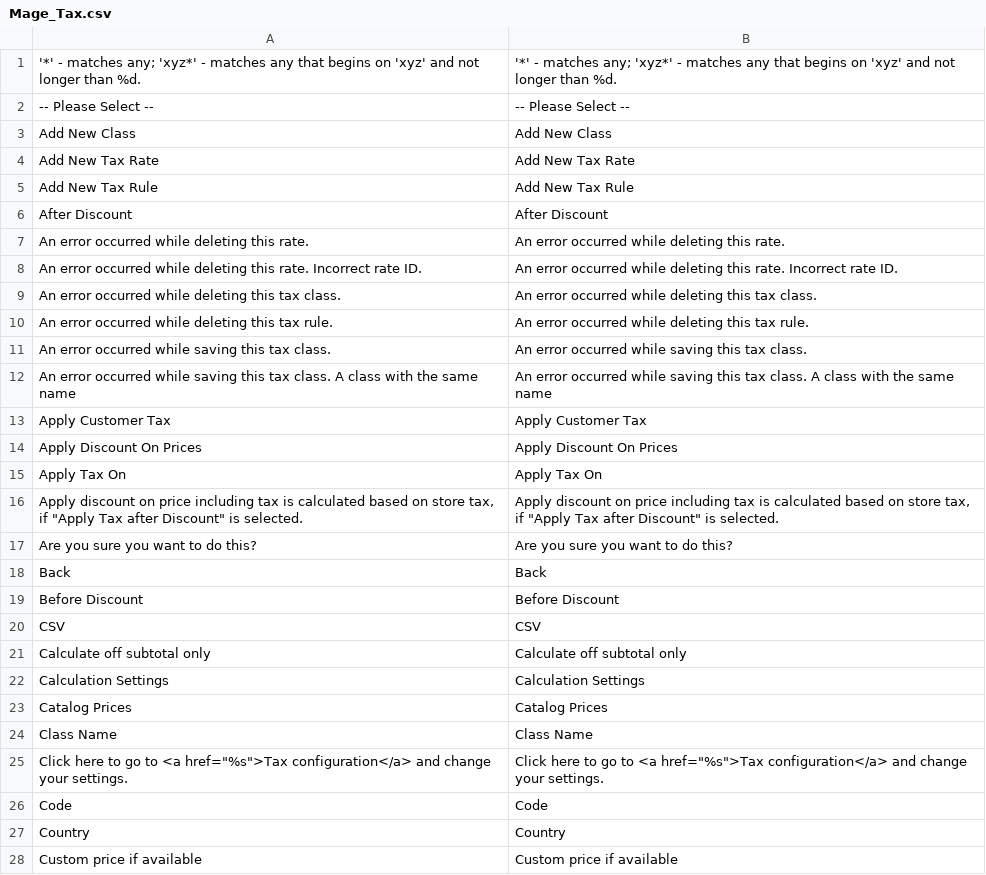
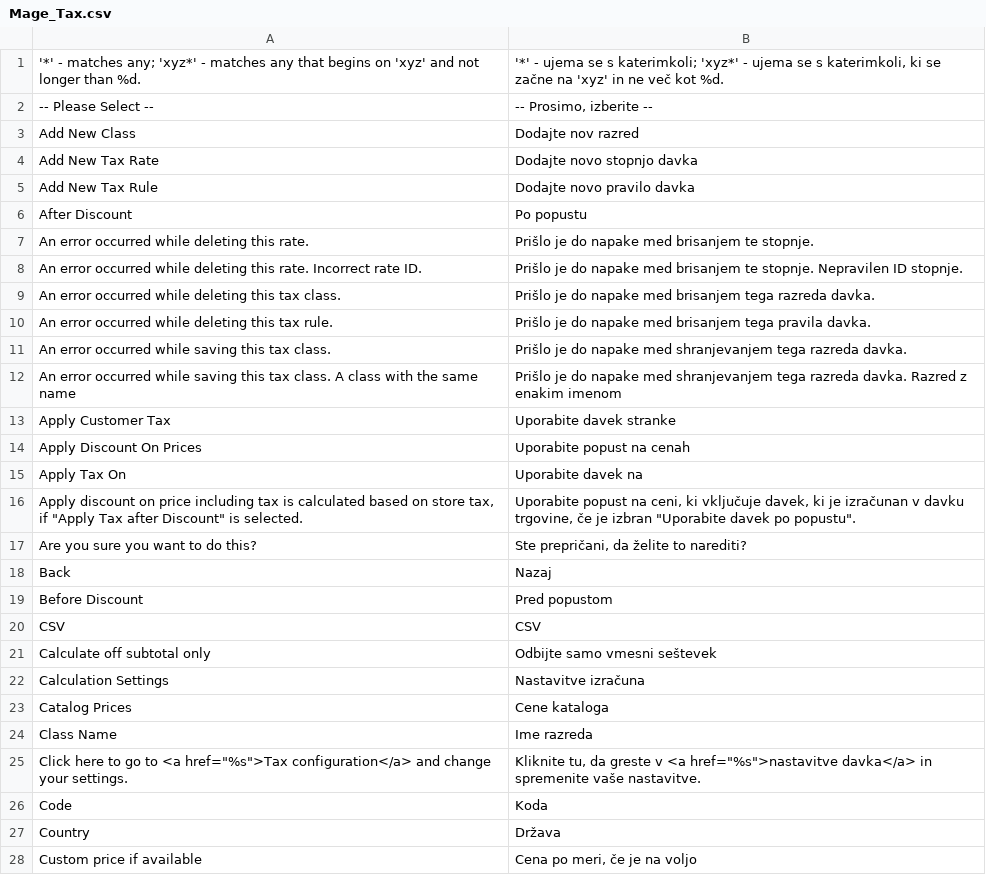
Before and after one commit to symfony-si/magento1-sl-si, a CSV file: sl_SI/Mage_Tax.csv, drawn as a sheet; only a part is shown; the diff covers the shown part only.

```diff
--- a/sl_SI/Mage_Tax.csv
+++ b/sl_SI/Mage_Tax.csv
@@ -1,28 +1,28 @@
-"'*' - matches any; 'xyz*' - matches any that begins on 'xyz' and not longer than %d.","'*' - matches any; 'xyz*' - matches any that begins on 'xyz' and not longer than %d."
-"-- Please Select --","-- Please Select --"
-"Add New Class","Add New Class"
-"Add New Tax Rate","Add New Tax Rate"
-"Add New Tax Rule","Add New Tax Rule"
-"After Discount","After Discount"
-"An error occurred while deleting this rate.","An error occurred while deleting this rate."
-"An error occurred while deleting this rate. Incorrect rate ID.","An error occurred while deleting this rate. Incorrect rate ID."
-"An error occurred while deleting this tax class.","An error occurred while deleting this tax class."
-"An error occurred while deleting this tax rule.","An error occurred while deleting this tax rule."
-"An error occurred while saving this tax class.","An error occurred while saving this tax class."
-"An error occurred while saving this tax class. A class with the same name","An error occurred while saving this tax class. A class with the same name"
-"Apply Customer Tax","Apply Customer Tax"
-"Apply Discount On Prices","Apply Discount On Prices"
-"Apply Tax On","Apply Tax On"
-"Apply discount on price including tax is calculated based on store tax, if ""Apply Tax after Discount"" is selected.","Apply discount on price including tax is calculated based on store tax, if ""Apply Tax after Discount"" is selected."
-"Are you sure you want to do this?","Are you sure you want to do this?"
-"Back","Back"
-"Before Discount","Before Discount"
+"'*' - matches any; 'xyz*' - matches any that begins on 'xyz' and not longer than %d.","'*' - ujema se s katerimkoli; 'xyz*' - ujema se s katerimkoli, ki se začne na 'xyz' in ne več kot %d."
+"-- Please Select --","-- Prosimo, izberite --"
+"Add New Class","Dodajte nov razred"
+"Add New Tax Rate","Dodajte novo stopnjo davka"
+"Add New Tax Rule","Dodajte novo pravilo davka"
+"After Discount","Po popustu"
+"An error occurred while deleting this rate.","Prišlo je do napake med brisanjem te stopnje."
+"An error occurred while deleting this rate. Incorrect rate ID.","Prišlo je do napake med brisanjem te stopnje. Nepravilen ID stopnje."
+"An error occurred while deleting this tax class.","Prišlo je do napake med brisanjem tega razreda davka."
+"An error occurred while deleting this tax rule.","Prišlo je do napake med brisanjem tega pravila davka."
+"An error occurred while saving this tax class.","Prišlo je do napake med shranjevanjem tega razreda davka."
+"An error occurred while saving this tax class. A class with the same name","Prišlo je do napake med shranjevanjem tega razreda davka. Razred z enakim imenom"
+"Apply Customer Tax","Uporabite davek stranke"
+"Apply Discount On Prices","Uporabite popust na cenah"
+"Apply Tax On","Uporabite davek na"
+"Apply discount on price including tax is calculated based on store tax, if ""Apply Tax after Discount"" is selected.","Uporabite popust na ceni, ki vključuje davek, ki je izračunan v davku trgovine, če je izbran ""Uporabite davek po popustu""."
+"Are you sure you want to do this?","Ste prepričani, da želite to narediti?"
+"Back","Nazaj"
+"Before Discount","Pred popustom"
 "CSV","CSV"
-"Calculate off subtotal only","Calculate off subtotal only"
-"Calculation Settings","Calculation Settings"
-"Catalog Prices","Catalog Prices"
-"Class Name","Class Name"
-"Click here to go to <a href=""%s"">Tax configuration</a> and change your settings.","Click here to go to <a href=""%s"">Tax configuration</a> and change your settings."
-"Code","Code"
-"Country","Country"
-"Custom price if available","Custom price if available"
+"Calculate off subtotal only","Odbijte samo vmesni seštevek"
+"Calculation Settings","Nastavitve izračuna"
+"Catalog Prices","Cene kataloga"
+"Class Name","Ime razreda"
+"Click here to go to <a href=""%s"">Tax configuration</a> and change your settings.","Kliknite tu, da greste v <a href=""%s"">nastavitve davka</a> in spremenite vaše nastavitve."
+"Code","Koda"
+"Country","Država"
+"Custom price if available","Cena po meri, če je na voljo"
```
Also changed, not shown: 134 edited cells elsewhere in this file, sl_SI/Mage_Newsletter.csv, sl_SI/Mage_Payment.csv.
